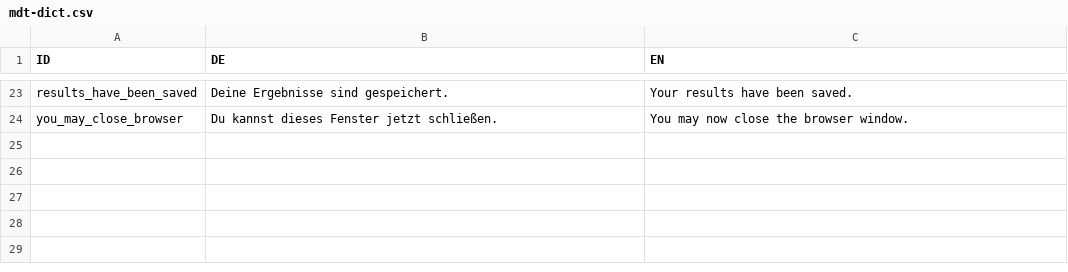
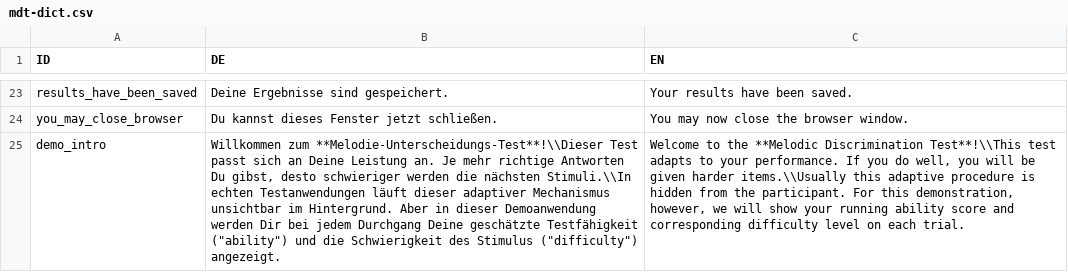
Before and after one commit to pmcharrison/mdt, a CSV file: data-raw/mdt-dict.csv, drawn as a sheet; only a part is shown, gaps mark what is left out; the diff names each change by its address in the sheet, - before the commit and + after, or states it on an @@ line.

Commit message:
Adding more expressive demo intro

```diff
--- a/data-raw/mdt-dict.csv
+++ b/data-raw/mdt-dict.csv
+row 25: demo_intro | Willkommen zum **Melodie-Unterscheidungs-Test**!\\Dieser Test passt sich an Deine Leistung an. Je mehr richtige Antworten Du gibst, desto schwieriger werden die nächsten Stimuli.\\In echten Testanwendungen läuft dieser adaptiver Mechanismus unsichtbar im Hintergrund. Aber in dieser Demoanwendung werden Dir bei jedem Durchgang Deine geschätzte Testfähigkeit ("ability") und die Schwierigkeit des Stimulus ("difficulty") angezeigt. | Welcome to the **Melodic Discrimination Test**!\\This test adapts to your performance. If you do well, you will be given harder items.\\Usually this adaptive procedure is hidden from the participant. For this demonstration, however, we will show your running ability score and corresponding difficulty level on each trial.
```
Also changed, not shown: 3 other files.
